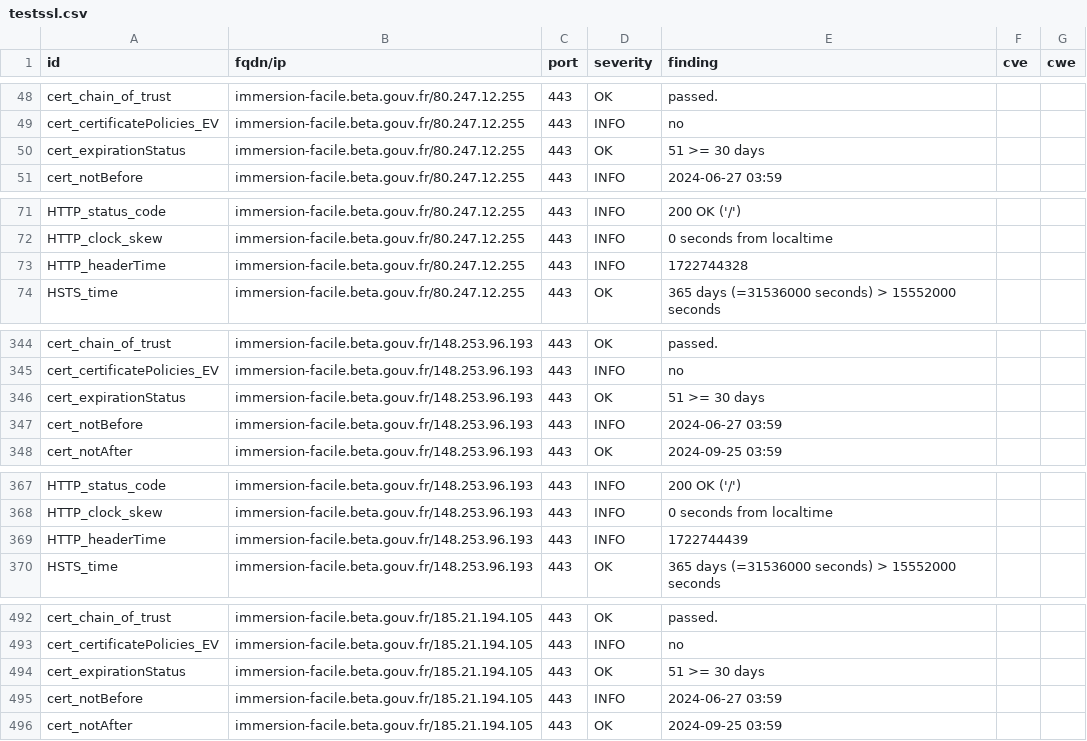
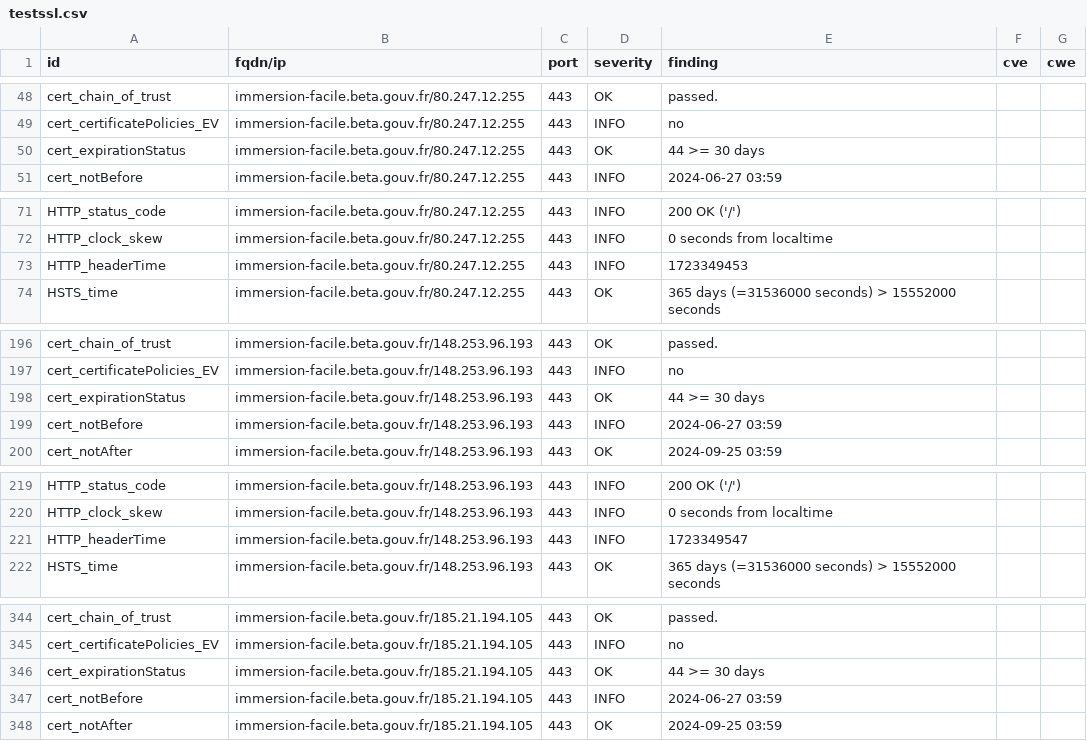
Before and after one commit to julienracine/dashlord, a CSV file: results/aHR0cHM6Ly9pbW1lcnNpb24tZmFjaWxlLmJldGEuZ291di5mcg==/testssl.csv, drawn as a sheet; only a part is shown, gaps mark what is left out; the diff covers the shown part only.

```diff
--- a/results/aHR0cHM6Ly9pbW1lcnNpb24tZmFjaWxlLmJldGEuZ291di5mcg==/testssl.csv
+++ b/results/aHR0cHM6Ly9pbW1lcnNpb24tZmFjaWxlLmJldGEuZ291di5mcg==/testssl.csv
@@ -49,3 +49,3 @@
 "cert_certificatePolicies_EV","immersion-facile.beta.gouv.fr/80.247.12.255","443","INFO","no","",""
-"cert_expirationStatus","immersion-facile.beta.gouv.fr/80.247.12.255","443","OK","51 >= 30 days","",""
+"cert_expirationStatus","immersion-facile.beta.gouv.fr/80.247.12.255","443","OK","44 >= 30 days","",""
 "cert_notBefore","immersion-facile.beta.gouv.fr/80.247.12.255","443","INFO","2024-06-27 03:59","",""
@@ -72,3 +72,3 @@
 "HTTP_clock_skew","immersion-facile.beta.gouv.fr/80.247.12.255","443","INFO","0 seconds from localtime","",""
-"HTTP_headerTime","immersion-facile.beta.gouv.fr/80.247.12.255","443","INFO","1722744328","",""
+"HTTP_headerTime","immersion-facile.beta.gouv.fr/80.247.12.255","443","INFO","1723349453","",""
 "HSTS_time","immersion-facile.beta.gouv.fr/80.247.12.255","443","OK","365 days (=31536000 seconds) > 15552000 seconds","",""
@@ -345,3 +197,3 @@
 "cert_certificatePolicies_EV","immersion-facile.beta.gouv.fr/148.253.96.193","443","INFO","no","",""
-"cert_expirationStatus","immersion-facile.beta.gouv.fr/148.253.96.193","443","OK","51 >= 30 days","",""
+"cert_expirationStatus","immersion-facile.beta.gouv.fr/148.253.96.193","443","OK","44 >= 30 days","",""
 "cert_notBefore","immersion-facile.beta.gouv.fr/148.253.96.193","443","INFO","2024-06-27 03:59","",""
@@ -368,3 +220,3 @@
 "HTTP_clock_skew","immersion-facile.beta.gouv.fr/148.253.96.193","443","INFO","0 seconds from localtime","",""
-"HTTP_headerTime","immersion-facile.beta.gouv.fr/148.253.96.193","443","INFO","1722744439","",""
+"HTTP_headerTime","immersion-facile.beta.gouv.fr/148.253.96.193","443","INFO","1723349547","",""
 "HSTS_time","immersion-facile.beta.gouv.fr/148.253.96.193","443","OK","365 days (=31536000 seconds) > 15552000 seconds","",""
@@ -493,3 +345,3 @@
 "cert_certificatePolicies_EV","immersion-facile.beta.gouv.fr/185.21.194.105","443","INFO","no","",""
-"cert_expirationStatus","immersion-facile.beta.gouv.fr/185.21.194.105","443","OK","51 >= 30 days","",""
+"cert_expirationStatus","immersion-facile.beta.gouv.fr/185.21.194.105","443","OK","44 >= 30 days","",""
 "cert_notBefore","immersion-facile.beta.gouv.fr/185.21.194.105","443","INFO","2024-06-27 03:59","",""
```
Also changed, not shown: 2 added rows, 2 removed rows, 146 moved rows and 1 edited cell elsewhere in this file, 12 other files.
